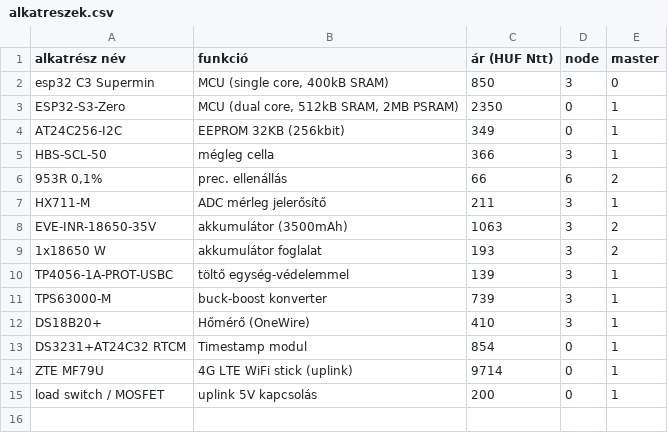
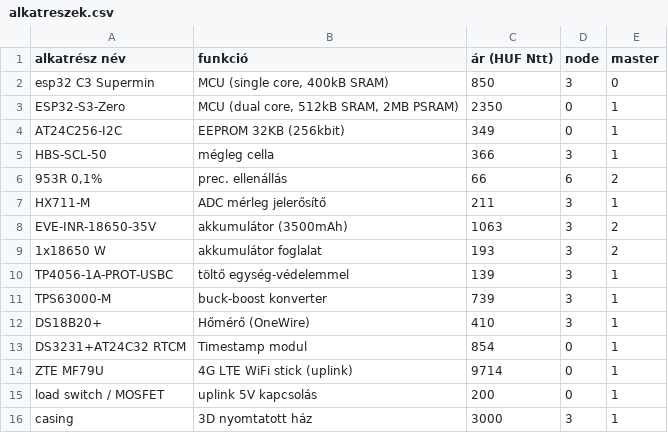
Before and after one commit to nagyadam979/bee_scale, a CSV file: wireless_scaling/docs/alkatreszek.csv, drawn as a sheet.

Commit message:
docs(BOM): 3D nyomtatott ház felvétele az alkatrészlistába
Mit: az alkatreszek.csv BOM új sorral bővül:
  casing, "3D nyomtatott ház", 3000 HUF Ntt, node=3, master=1

Miért: az enclosure/ (build123d) ház immár a node BOM tényleges tétele,
  eddig hiányzott a költség-/darabszám-nyilvántartásból. A becsült
  3000 HUF/db anyag+nyomtatási költség 3 node-ra + 1 masterre könyvelve
  (a master is kap házat), így a node teljes anyagköltsége reálisabb.

Mi működött / mi nem: tisztán adatsor-bővítés, nincs futtatható hatás.
  A CSV oszlop-szerkezet (név, funkció, ár, node, master) változatlan,
  a sor illeszkedik a formátumhoz.

Nyitott pont: a 3000 HUF becslés — a végleges ház tömeg/anyagigénye
  (enclosure lezárásakor) pontosíthatja.

```diff
--- a/wireless_scaling/docs/alkatreszek.csv
+++ b/wireless_scaling/docs/alkatreszek.csv
@@ -15 +15,2 @@ ZTE MF79U,4G LTE WiFi stick (uplink),9714,0,1
 load switch / MOSFET,uplink 5V kapcsolás,200,0,1
+casing,3D nyomtatott ház ,3000,3,1
```
